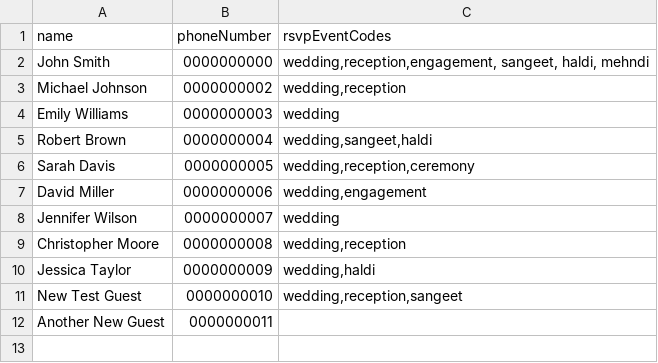
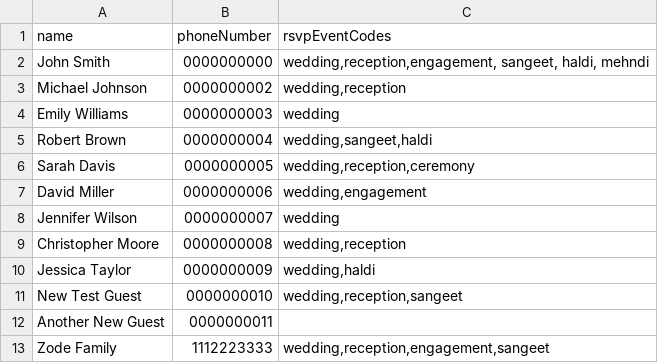
Before and after one commit to ramdershan/weddingSite, a CSV file: data/guests.csv, drawn as a sheet; the diff names each change by its address in the sheet, - before the commit and + after, or states it on an @@ line.

```diff
--- a/data/guests.csv
+++ b/data/guests.csv
+row 13: Zode Family | 1112223333 | wedding,reception,engagement,sangeet
```
Also changed, not shown: 5 other files.
